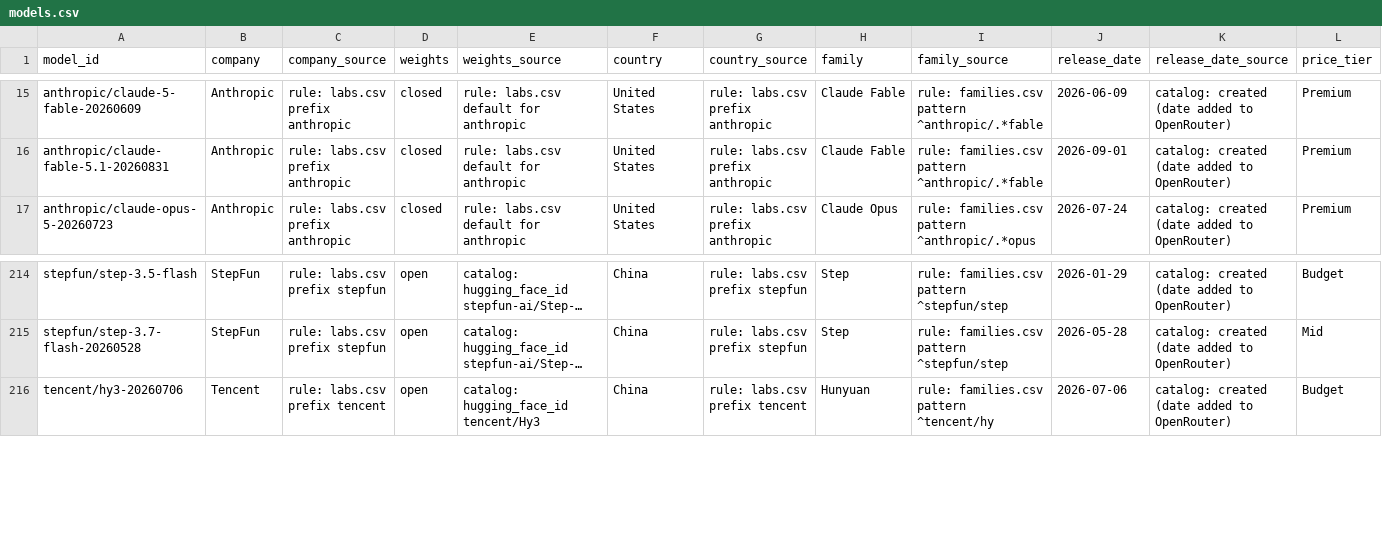
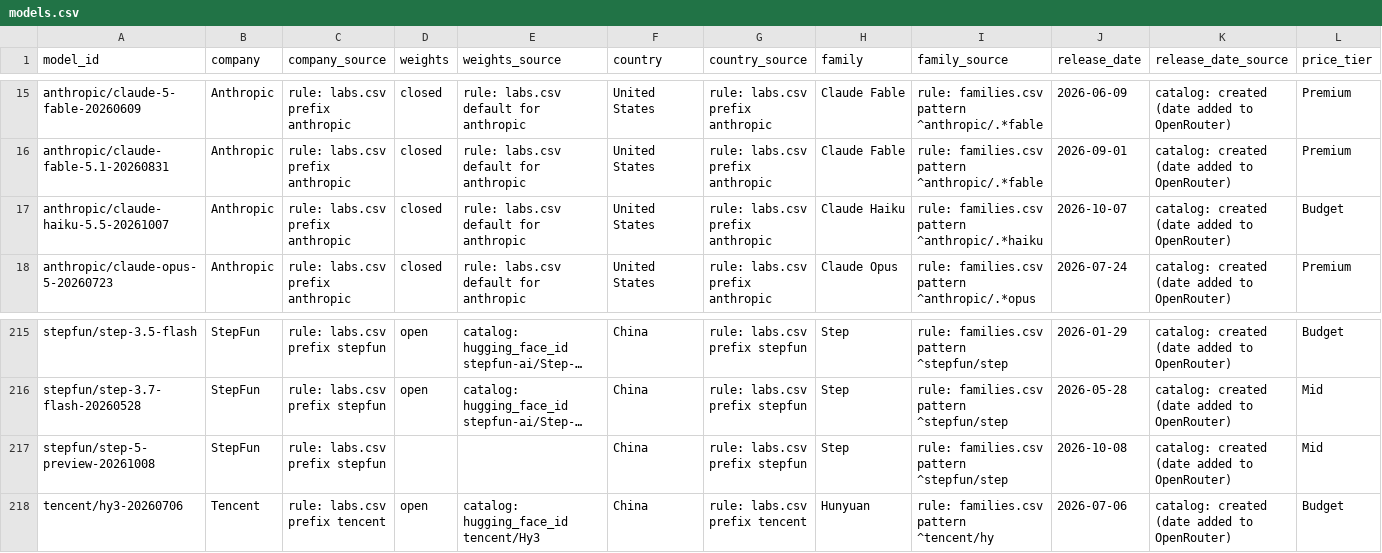
Before and after one commit to danielwipert/openrouter.chart, a CSV file: registry/models.csv, drawn as a sheet; only a part is shown, gaps mark what is left out; long unchanged cells end in …; rows hold the shown columns only; the diff names each change by its address in the sheet, - before the commit and + after, or states it on an @@ line.

```diff
--- a/registry/models.csv
+++ b/registry/models.csv
+row 17: anthropic/claude-haiku-5.5-20261007 | Anthropic | rule: labs.csv prefix anthropic | closed | rule: labs.csv default for anthropic | United States | rule: labs.csv prefix anthropic | Claude Haiku | rule: families.csv pattern ^anthropic/.*haiku | 2026-10-07 | catalog: created (date added to OpenRouter) | Budget
+row 217: stepfun/step-5-preview-20261008 | StepFun | rule: labs.csv prefix stepfun |  |  | China | rule: labs.csv prefix stepfun | Step | rule: families.csv pattern ^stepfun/step | 2026-10-08 | catalog: created (date added to OpenRouter) | Mid
```
Also changed, not shown: 38 other files.
